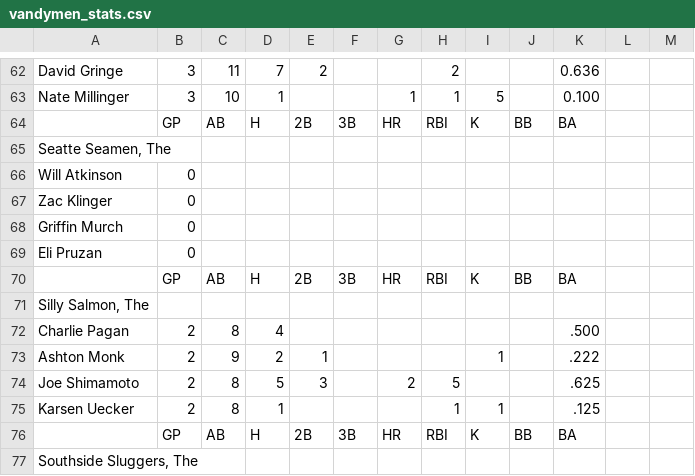
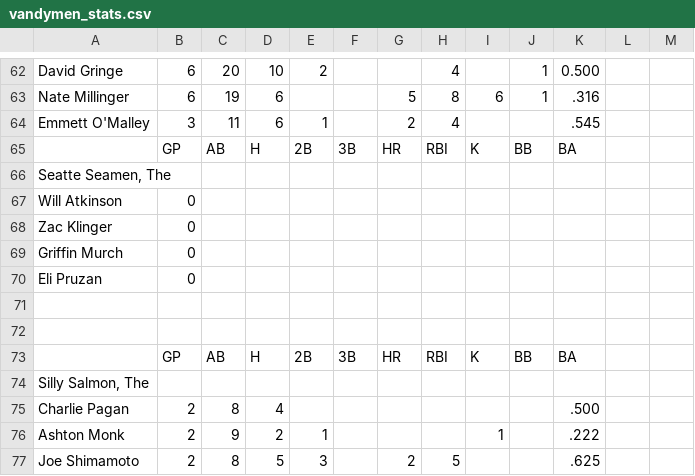
Before and after one commit to ReedAndreas/vandymen, a CSV file: website/data/vandymen_stats.csv, drawn as a sheet; only a part is shown, gaps mark what is left out; the shorter side is filled out with more unchanged rows; the diff covers the shown part only; the diff names each change by its address in the sheet, - before the commit and + after, or states it on an @@ line.

```diff
--- a/website/data/vandymen_stats.csv
+++ b/website/data/vandymen_stats.csv
-B62:B63: 3
+B62:B63: 6
-C62: 11
+C62: 20
-D62: 7
+D62: 10
-H62: 2
+H62: 4
-J62:J63: (empty)
+J62:J63: 1
-K62: 0.636
+K62: 0.500
-C63: 10
+C63: 19
-D63: 1
+D63: 6
-G63: 1
+G63: 5
-H63: 1
+H63: 8
-I63: 5
+I63: 6
-K63: 0.100
+K63: .316
+row 64: Emmett O'Malley | 3 | 11 | 6 | 1 |  | 2 | 4 |  |  | .545
+row 71: (empty)
+row 72: (empty)
```
Also changed, not shown: 35 edited cells elsewhere in this file, website/data/vandymen_teams.csv, 22 other files.
